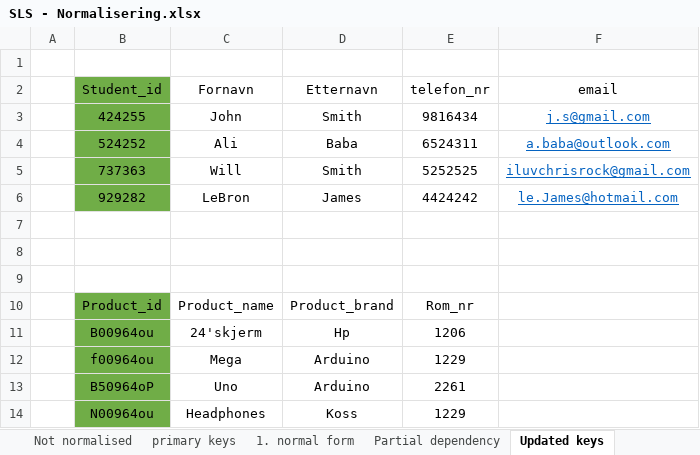
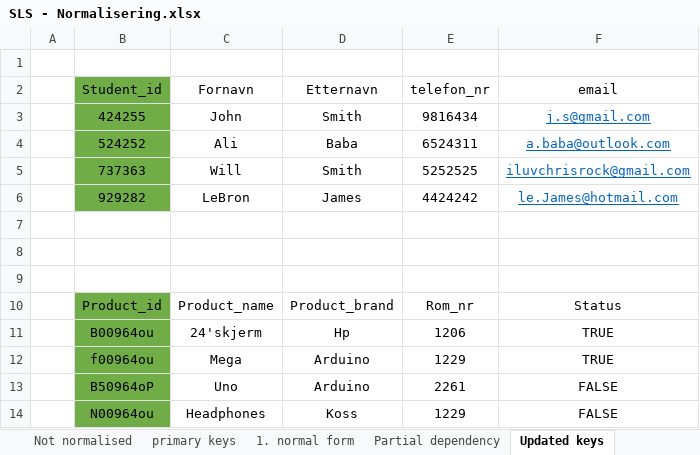
Before and after one commit to Atticus24/Portfolio, an Excel workbook: SLS/Database/SLS - Normalisering.xlsx, sheet Updated keys, drawn as a sheet; values as stored, in another font and other column widths than the file's, no borders; the diff names each change by its address in the sheet, - before the commit and + after, or states it on an @@ line.

Commit message:
Updates to database and added functions
Updates:
- Included "Status" to the table "Product" to avoid partial dependecy. Also changed the data type of status to a boolean. If an object is rented, its status is set to TRUE, not rented is FALSE. Once a product is returned, its status is then reset to FALSE. The Table "Student Inventory" will then remove records where Status == FALSE

- Coded a program to register new users that do not exist in database.

- Changed sql and Excel  file according the previously mentioned changes

```diff
--- a/SLS/Database/SLS - Normalisering.xlsx (sheet Updated keys)
+++ b/SLS/Database/SLS - Normalisering.xlsx (sheet Updated keys)
-F10 (email): (empty)
+F10 (email): Status
-F11:F12 (email): (empty)
+F11:F12 (email): TRUE
-F13:F14 (email): (empty)
+F13:F14 (email): FALSE
```
Also changed, not shown: sheet 2. og 3. normalform, sheet 1. normal form, sheet Partial dependency, 4 other files.
